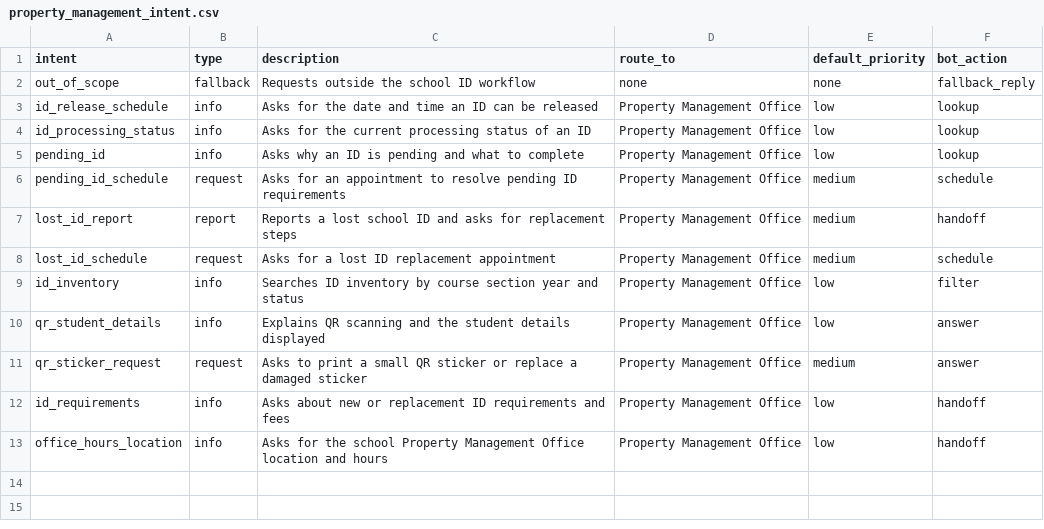
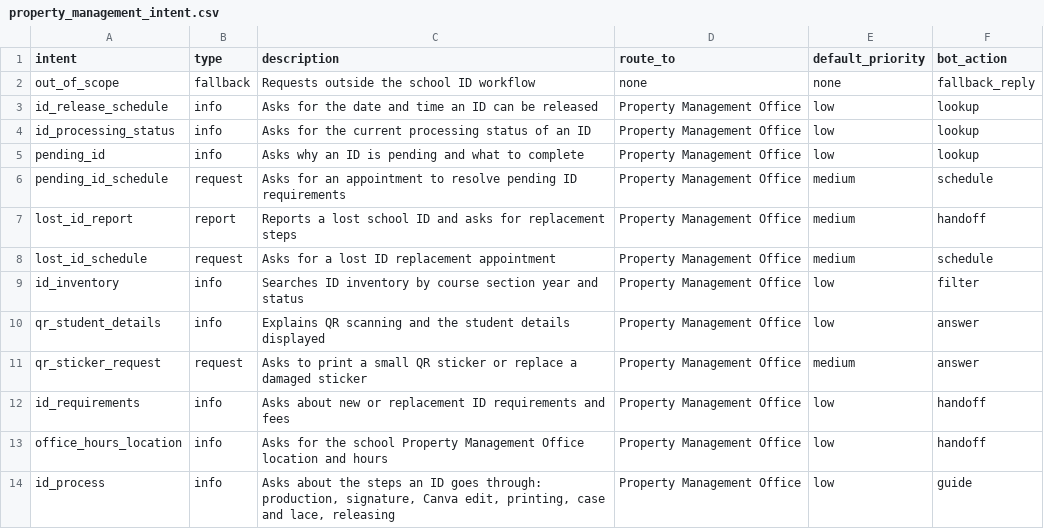
Before and after one commit to StillChoosingYou/AI-chatbot, a CSV file: property_management_intent.csv, drawn as a sheet; the diff names each change by its address in the sheet, - before the commit and + after, or states it on an @@ line.

```diff
--- a/property_management_intent.csv
+++ b/property_management_intent.csv
+row 14: id_process | info | Asks about the steps an ID goes through: production, signature, Canva edit, printing, case and lace, releasing | Property Management Office | low | guide
```
Also changed, not shown: evaluation/confusion_matrix.csv, evaluation/predictions.csv, 18 other files.
